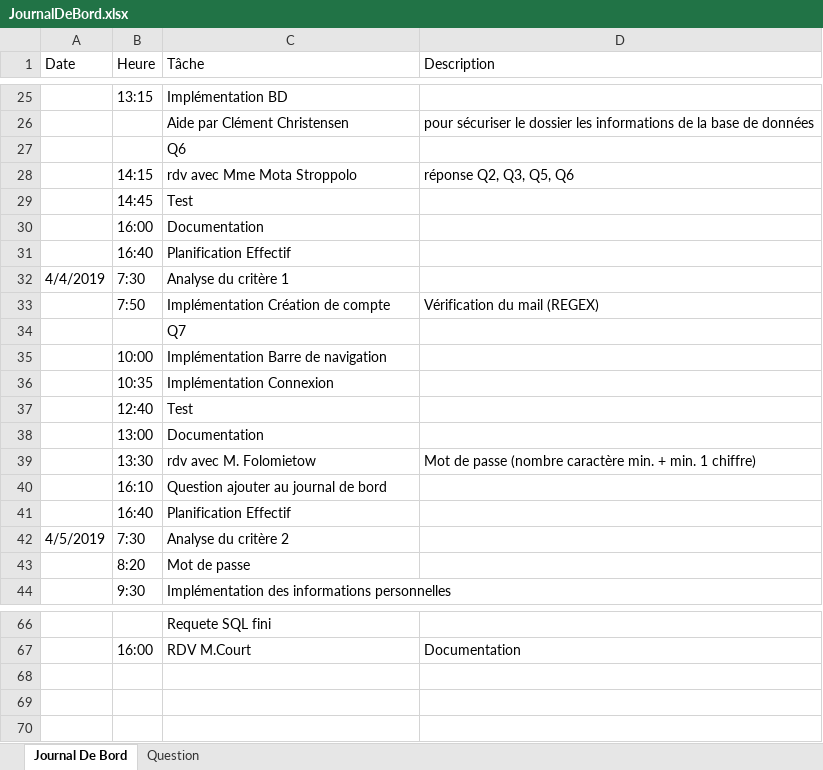
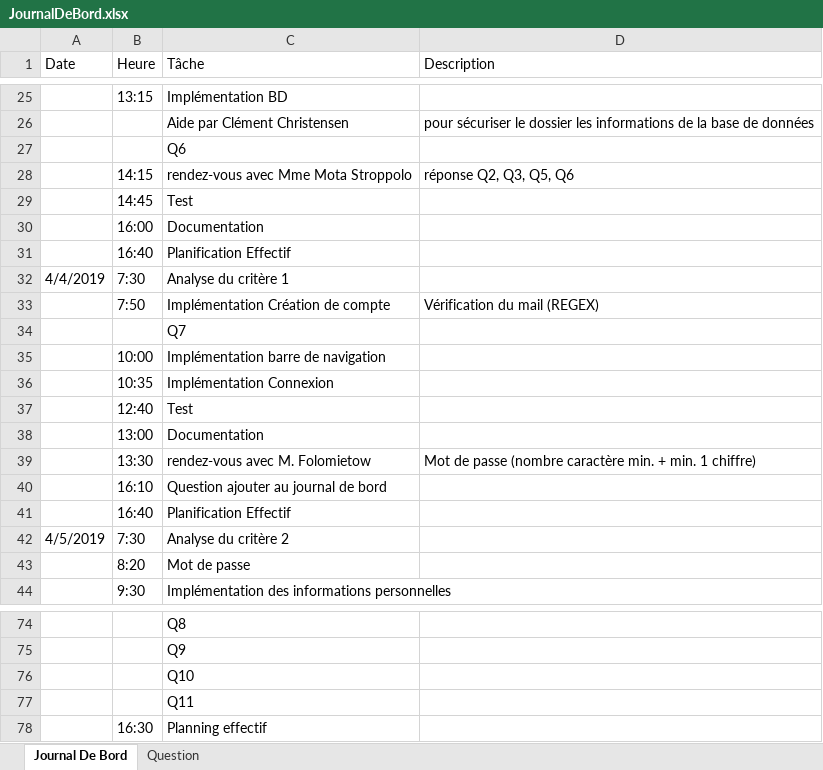
Before and after one commit to zabraf/TalesOfTheTavern, an Excel workbook: JournalDeBord.xlsx, sheet Journal De Bord, drawn as a sheet; only a part is shown, gaps mark what is left out; values as stored, in another font and other column widths than the file's, no cell formats; removed rows and columns are numbered as before the commit, all else as after; the diff covers the shown part only; the diff names each change by its address in the sheet, - before the commit and + after, or states it on an @@ line.

```diff
--- a/JournalDeBord.xlsx (sheet Journal De Bord)
+++ b/JournalDeBord.xlsx (sheet Journal De Bord)
-C28 (Tâche): rdv avec Mme Mota Stroppolo
+C28 (Tâche): rendez-vous avec Mme Mota Stroppolo
-C35 (Tâche): Implémentation Barre de navigation
+C35 (Tâche): Implémentation barre de navigation
-C39 (Tâche): rdv avec M. Folomietow
+C39 (Tâche): rendez-vous avec M. Folomietow
-C74 (Tâche): Requete SQL fini
+C74 (Tâche): Q8
-row 67:  | 16:00 | RDV M.Court | Documentation
+row 75:  |  | Q9
+row 76:  |  | Q10
+row 77:  |  | Q11
+row 78:  | 16:30 | Planning effectif
```
Also changed, not shown: 8 added rows and 9 edited cells elsewhere in this sheet, sheet Question, cell formats, Backlog.xlsx, 1 other file.
